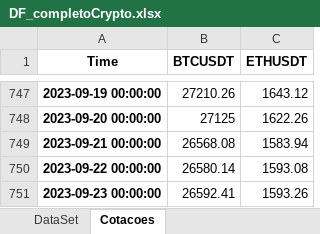
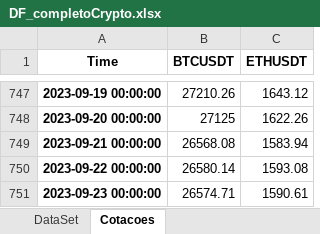
Before and after one commit to diogoraucci/Prototipo_Quant_MM, an Excel workbook: DF_completoCrypto.xlsx, sheet Cotacoes, drawn as a sheet; only a part is shown, gaps mark what is left out; values as stored, in another font and other column widths than the file's, no borders; the diff names each change by its address in the sheet, - before the commit and + after, or states it on an @@ line.

```diff
--- a/DF_completoCrypto.xlsx (sheet Cotacoes)
+++ b/DF_completoCrypto.xlsx (sheet Cotacoes)
-B751 (BTCUSDT): 26592.41
+B751 (BTCUSDT): 26574.71
-C751 (ETHUSDT): 1593.26
+C751 (ETHUSDT): 1590.61
```
Also changed, not shown: sheet DataSet.
